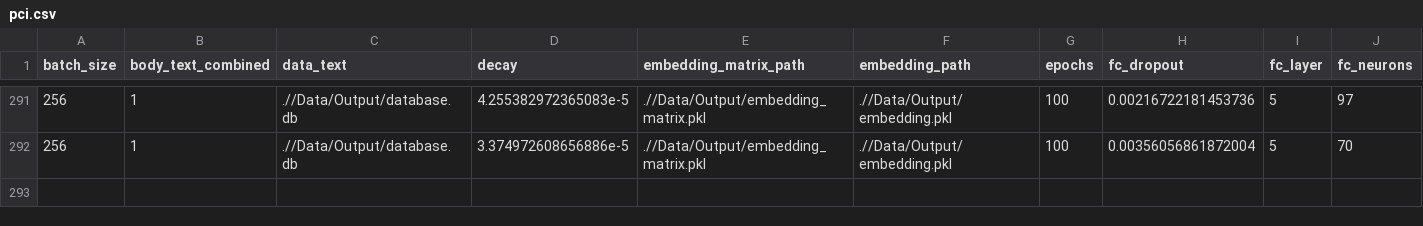
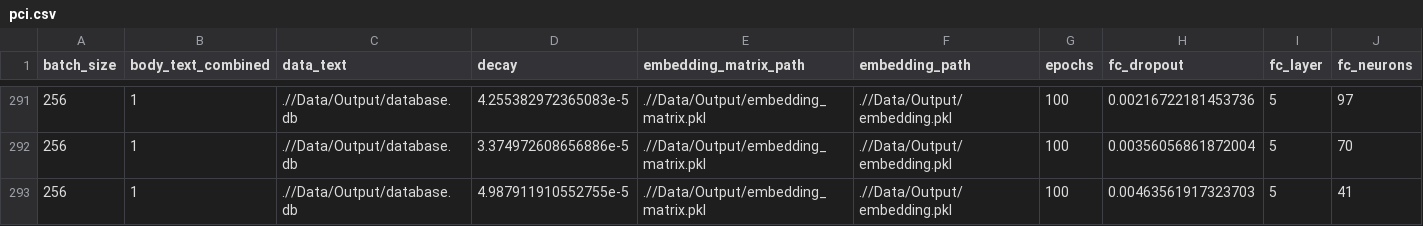
Before and after one commit to PSLmodels/PCI-China, a CSV file: PCI-China/figures/pci.csv, drawn as a sheet; only a part is shown, gaps mark what is left out; rows hold the shown columns only; the diff names each change by its address in the sheet, - before the commit and + after, or states it on an @@ line.

Commit message:
updated model and best pars

```diff
--- a/PCI-China/figures/pci.csv
+++ b/PCI-China/figures/pci.csv
+row 293: 256 | 1 | .//Data/Output/database.db | 4.987911910552755e-5 | .//Data/Output/embedding_matrix.pkl | .//Data/Output/embedding.pkl | 100 | 0.00463561917323703 | 5 | 41
```
Also changed, not shown: PCI-China/figures/Summary statistics.csv, PCI-China/figures/window_5_years_quarterly/results.csv, 24 other files.
